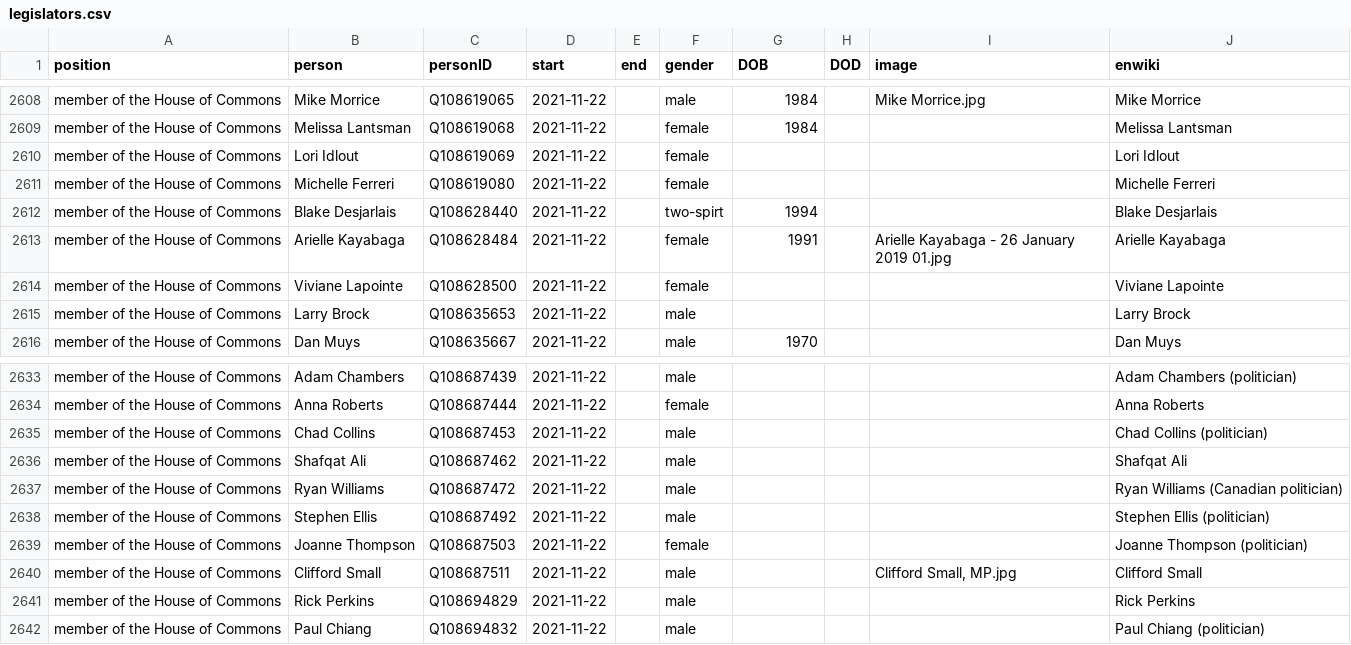
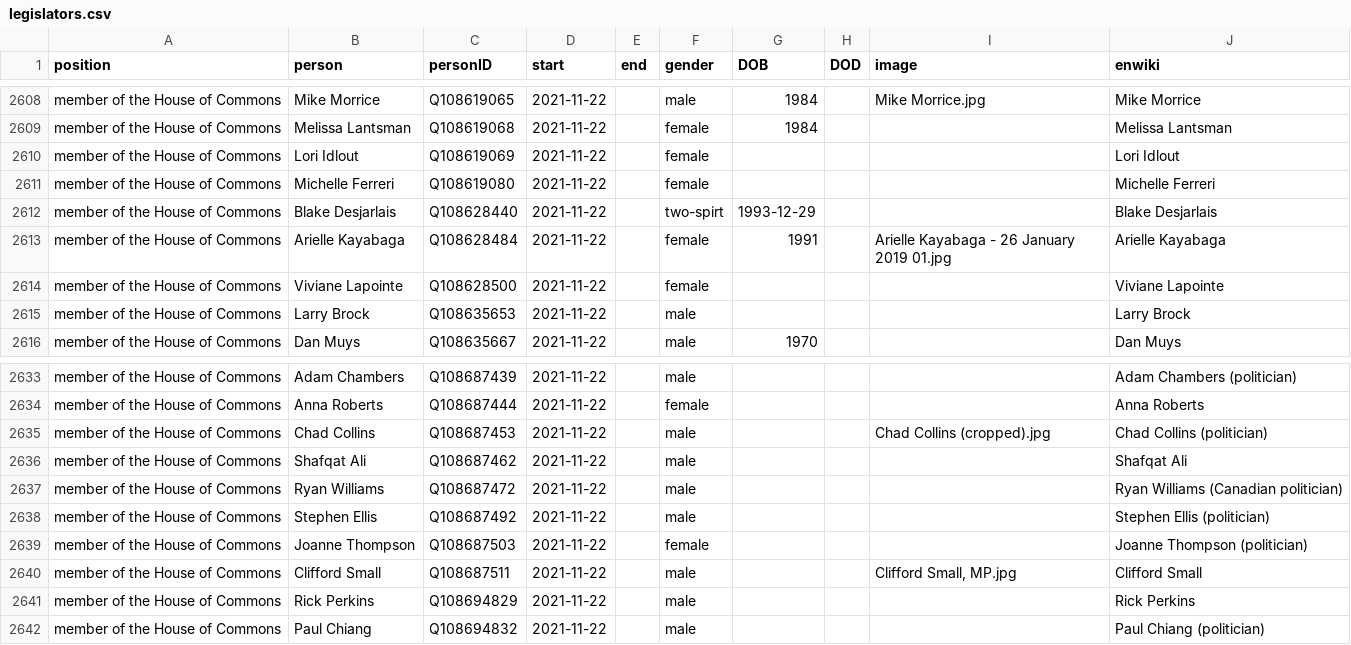
Before and after one commit to every-politician-scrapers/canada-cabinet, a CSV file: html/legislators.csv, drawn as a sheet; only a part is shown, gaps mark what is left out.

Commit message:
PCB update

```diff
--- a/html/legislators.csv
+++ b/html/legislators.csv
@@ -2611,3 +2611,3 @@ member of the House of Commons,Lori Idlout,Q108619069,2021-11-22,,female,,,,Lori
 member of the House of Commons,Michelle Ferreri,Q108619080,2021-11-22,,female,,,,Michelle Ferreri
-member of the House of Commons,Blake Desjarlais,Q108628440,2021-11-22,,two-spirt,1994,,,Blake Desjarlais
+member of the House of Commons,Blake Desjarlais,Q108628440,2021-11-22,,two-spirt,1993-12-29,,,Blake Desjarlais
 member of the House of Commons,Arielle Kayabaga,Q108628484,2021-11-22,,female,1991,,Arielle Kayabaga - 26 January 2019 01.jpg,Arielle Kayabaga
@@ -2634,3 +2634,3 @@ member of the House of Commons,Adam Chambers,Q108687439,2021-11-22,,male,,,,Adam
 member of the House of Commons,Anna Roberts,Q108687444,2021-11-22,,female,,,,Anna Roberts
-member of the House of Commons,Chad Collins,Q108687453,2021-11-22,,male,,,,Chad Collins (politician)
+member of the House of Commons,Chad Collins,Q108687453,2021-11-22,,male,,,Chad Collins (cropped).jpg,Chad Collins (politician)
 member of the House of Commons,Shafqat Ali,Q108687462,2021-11-22,,male,,,,Shafqat Ali
```
